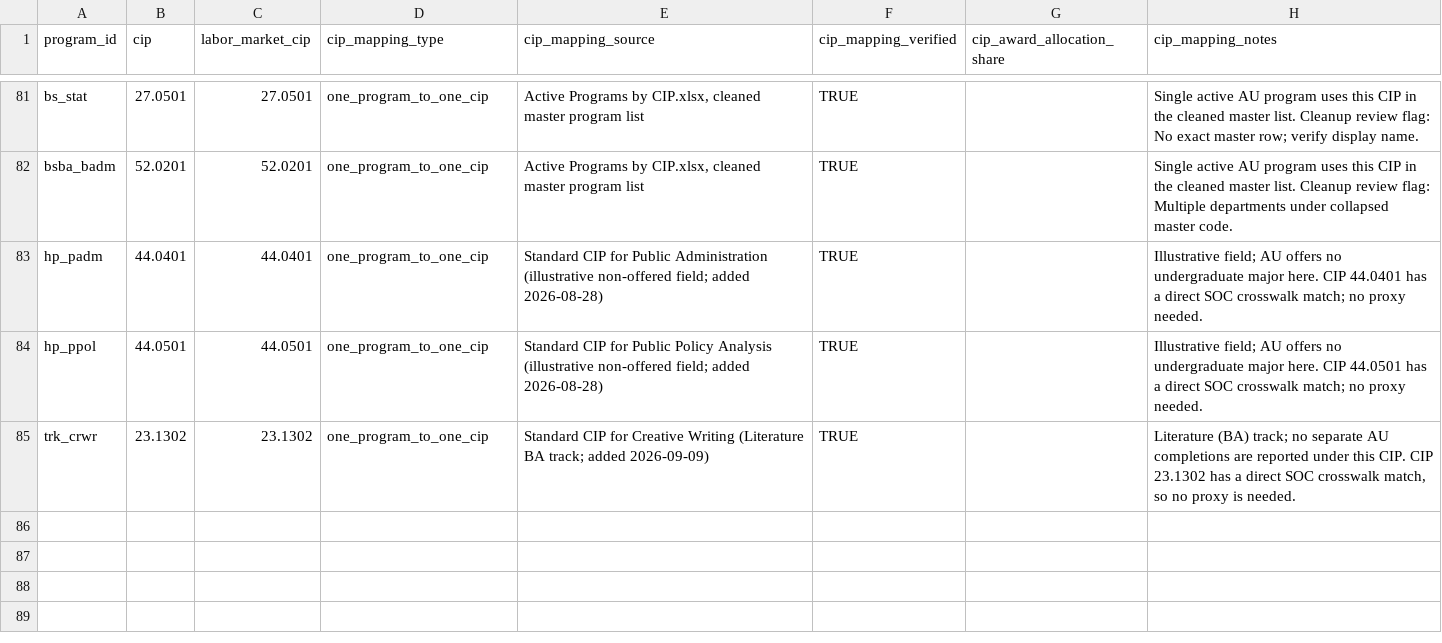
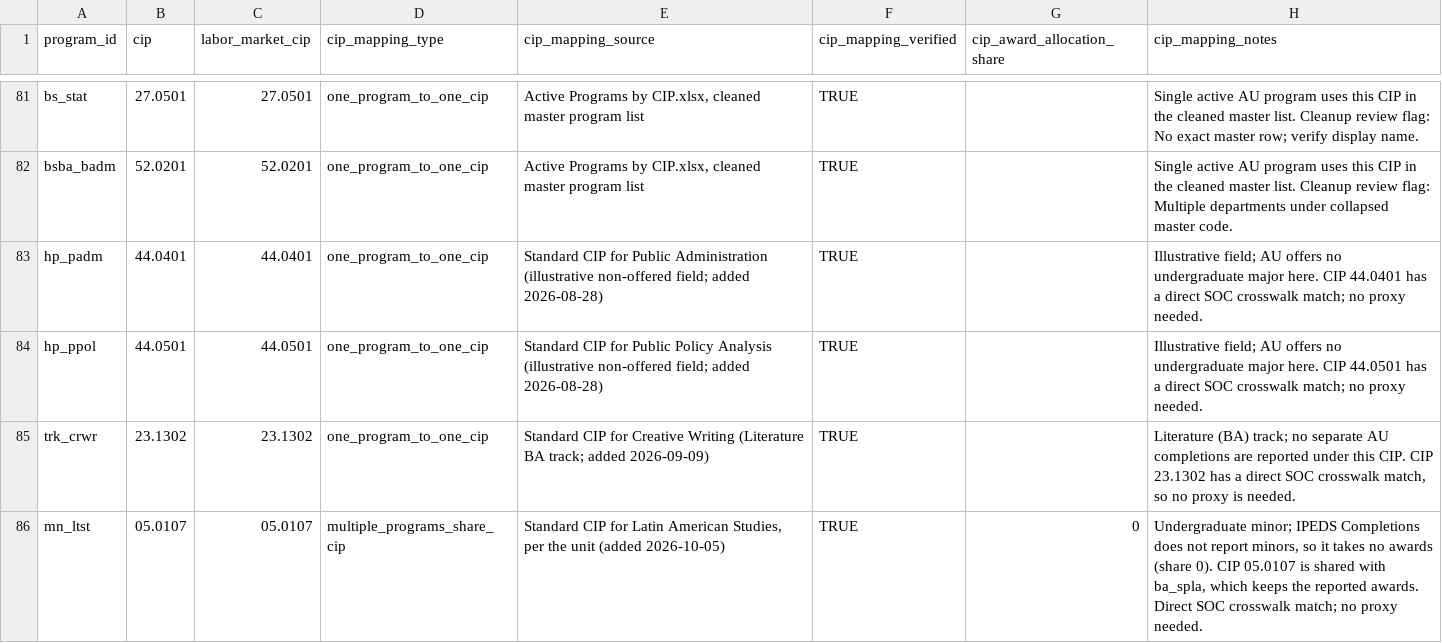
Before and after one commit to myleshungerford/au-labor-market-pipeline, a CSV file: program_cip_map.csv, drawn as a sheet; only a part is shown, gaps mark what is left out; the diff names each change by its address in the sheet, - before the commit and + after, or states it on an @@ line.

```diff
--- a/program_cip_map.csv
+++ b/program_cip_map.csv
+row 86: mn_ltst | 05.0107 | 05.0107 | multiple_programs_share_cip | Standard CIP for Latin American Studies, per the unit (added 2026-10-05) | TRUE | 0 | Undergraduate minor; IPEDS Completions does not report minors, so it takes no awards (share 0). CIP 05.0107 is shared with ba_spla, which keeps the reported awards. Direct SOC crosswalk match; no proxy needed.
```
Also changed, not shown: program_inventory.csv, 11 other files.
